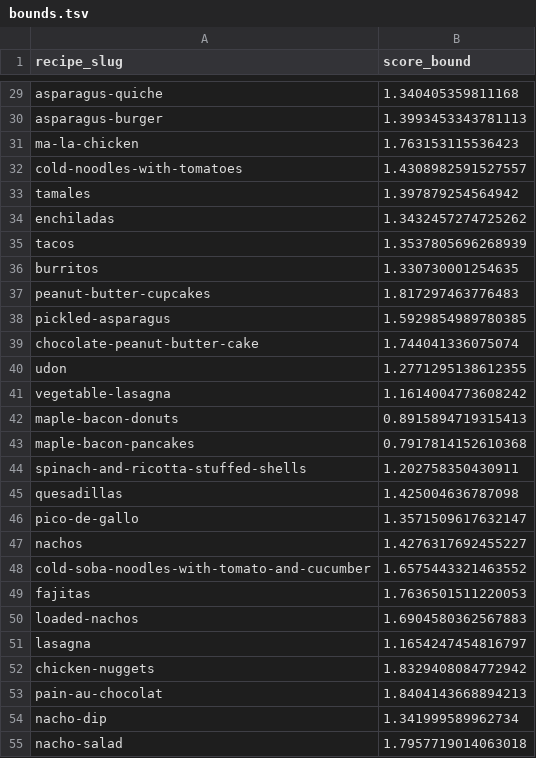
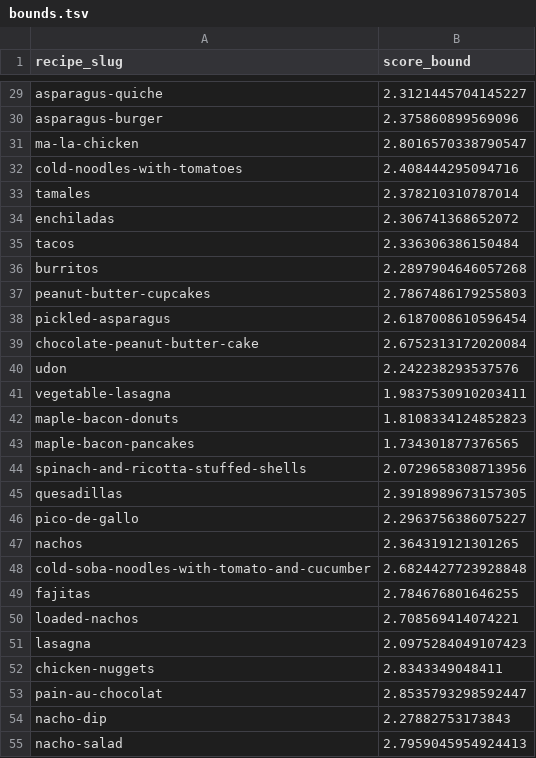
Before and after one commit to moussahatabBU/dx704-project-04, a TSV file: bounds.tsv, drawn as a sheet; only a part is shown, gaps mark what is left out; the diff covers the shown part only; the diff names each change by its address in the sheet, - before the commit and + after, or states it on an @@ line.

Commit message:
fixing bounds

```diff
--- a/bounds.tsv
+++ b/bounds.tsv
-B29 (score_bound): 1.340405359811168
+B29 (score_bound): 2.3121445704145227
-B30 (score_bound): 1.3993453343781113
+B30 (score_bound): 2.375860899569096
-B31 (score_bound): 1.763153115536423
+B31 (score_bound): 2.8016570338790547
-B32 (score_bound): 1.4308982591527557
+B32 (score_bound): 2.408444295094716
-B33 (score_bound): 1.397879254564942
+B33 (score_bound): 2.378210310787014
-B34 (score_bound): 1.3432457274725262
+B34 (score_bound): 2.306741368652072
-B35 (score_bound): 1.3537805696268939
+B35 (score_bound): 2.336306386150484
-B36 (score_bound): 1.330730001254635
+B36 (score_bound): 2.2897904646057268
-B37 (score_bound): 1.817297463776483
+B37 (score_bound): 2.7867486179255803
-B38 (score_bound): 1.5929854989780385
+B38 (score_bound): 2.6187008610596454
-B39 (score_bound): 1.744041336075074
+B39 (score_bound): 2.6752313172020084
-B40 (score_bound): 1.2771295138612355
+B40 (score_bound): 2.242238293537576
-B41 (score_bound): 1.1614004773608242
+B41 (score_bound): 1.9837530910203411
-B42 (score_bound): 0.8915894719315413
+B42 (score_bound): 1.8108334124852823
-B43 (score_bound): 0.7917814152610368
+B43 (score_bound): 1.734301877376565
-B44 (score_bound): 1.202758350430911
+B44 (score_bound): 2.0729658308713956
-B45 (score_bound): 1.425004636787098
+B45 (score_bound): 2.3918989673157305
-B46 (score_bound): 1.3571509617632147
+B46 (score_bound): 2.2963756386075227
-B47 (score_bound): 1.4276317692455227
+B47 (score_bound): 2.364319121301265
-B48 (score_bound): 1.6575443321463552
+B48 (score_bound): 2.6824427723928848
-B49 (score_bound): 1.7636501511220053
+B49 (score_bound): 2.784676801646255
-B50 (score_bound): 1.6904580362567883
+B50 (score_bound): 2.708569414074221
-B51 (score_bound): 1.1654247454816797
+B51 (score_bound): 2.0975284049107423
-B52 (score_bound): 1.8329408084772942
+B52 (score_bound): 2.8343349048411
-B53 (score_bound): 1.8404143668894213
+B53 (score_bound): 2.8535793298592447
-B54 (score_bound): 1.341999589962734
+B54 (score_bound): 2.27882753173843
-B55 (score_bound): 1.7957719014063018
+B55 (score_bound): 2.7959045954924413
```
Also changed, not shown: 73 edited cells elsewhere in this file, 1 other file.
